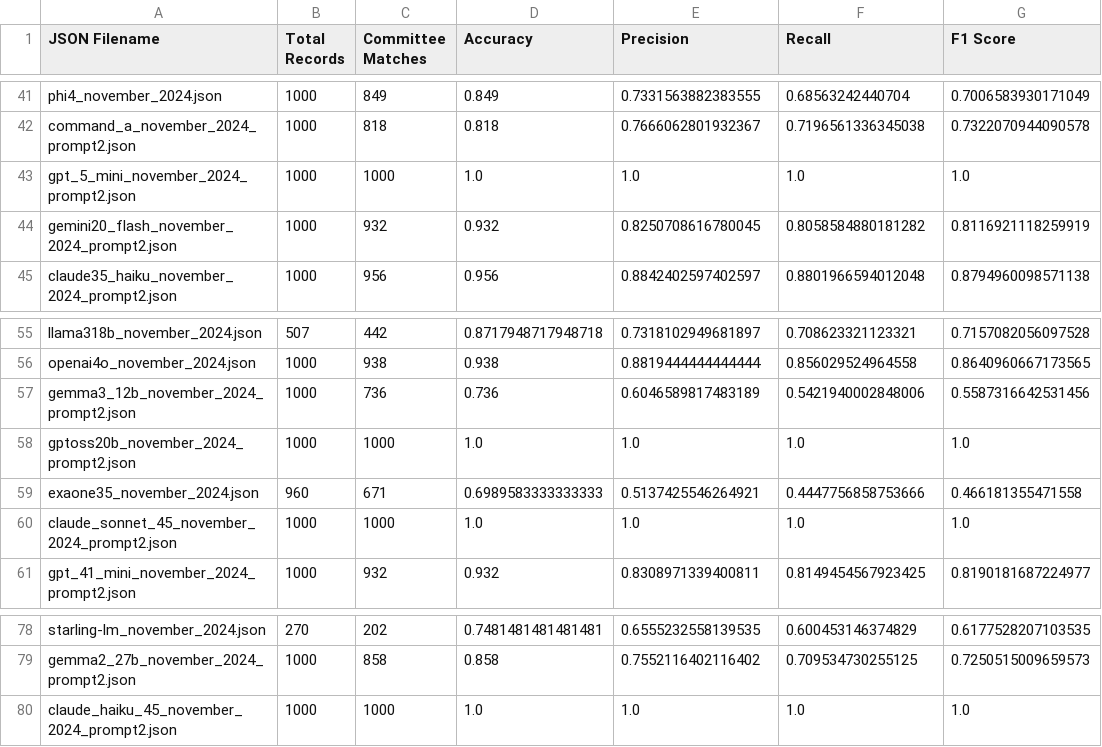
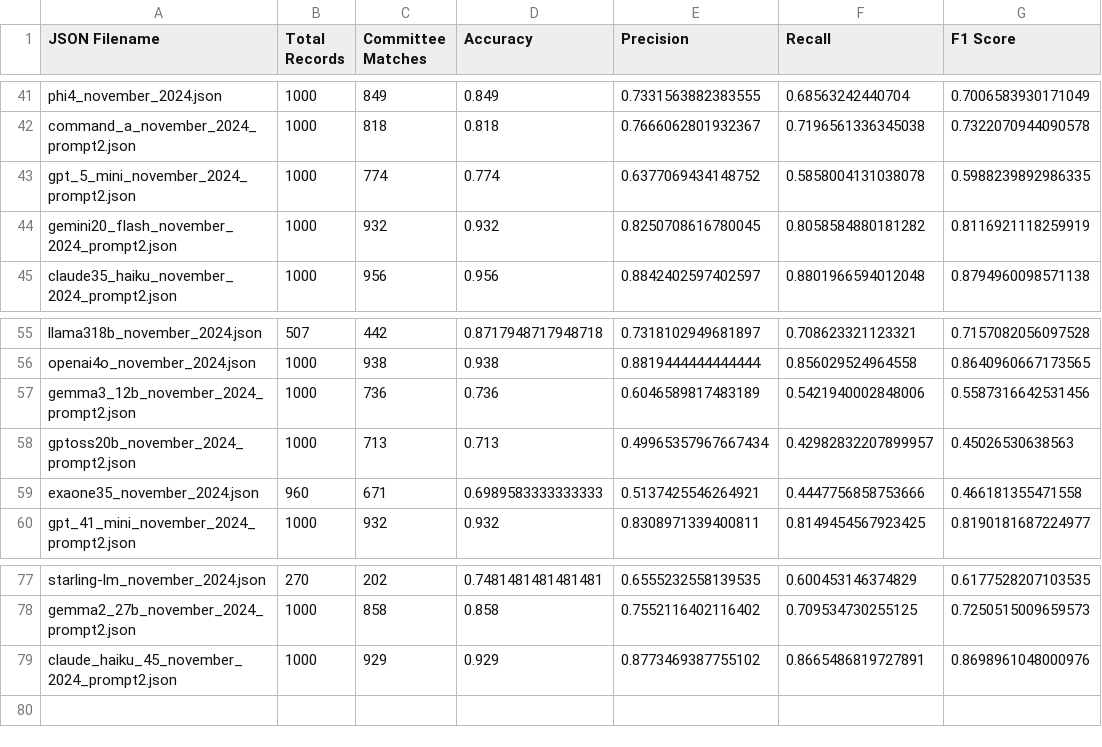
Before and after one commit to dwillis/LLM-Extraction-Challenge, a CSV file: fundraising-emails/evals/model_performance_summary.csv, drawn as a sheet; only a part is shown, gaps mark what is left out.

```diff
--- a/fundraising-emails/evals/model_performance_summary.csv
+++ b/fundraising-emails/evals/model_performance_summary.csv
@@ -42,3 +42,3 @@ phi4_november_2024.json,1000,849,0.849,0.7331563882383555,0.68563242440704,0.700
 command_a_november_2024_prompt2.json,1000,818,0.818,0.7666062801932367,0.7196561336345038,0.7322070944090578
-gpt_5_mini_november_2024_prompt2.json,1000,1000,1.0,1.0,1.0,1.0
+gpt_5_mini_november_2024_prompt2.json,1000,774,0.774,0.6377069434148752,0.5858004131038078,0.5988239892986335
 gemini20_flash_november_2024_prompt2.json,1000,932,0.932,0.8250708616780045,0.8058584880181282,0.8116921118259919
@@ -57,5 +57,4 @@ openai4o_november_2024.json,1000,938,0.938,0.8819444444444444,0.856029524964558,
 gemma3_12b_november_2024_prompt2.json,1000,736,0.736,0.6046589817483189,0.5421940002848006,0.5587316642531456
-gptoss20b_november_2024_prompt2.json,1000,1000,1.0,1.0,1.0,1.0
+gptoss20b_november_2024_prompt2.json,1000,713,0.713,0.49965357967667434,0.42982832207899957,0.45026530638563
 exaone35_november_2024.json,960,671,0.6989583333333333,0.5137425546264921,0.4447756858753666,0.466181355471558
-claude_sonnet_45_november_2024_prompt2.json,1000,1000,1.0,1.0,1.0,1.0
 gpt_41_mini_november_2024_prompt2.json,1000,932,0.932,0.8308971339400811,0.8149454567923425,0.8190181687224977
@@ -79,2 +78,2 @@ starling-lm_november_2024.json,270,202,0.7481481481481481,0.6555232558139535,0.6
 gemma2_27b_november_2024_prompt2.json,1000,858,0.858,0.7552116402116402,0.709534730255125,0.7250515009659573
-claude_haiku_45_november_2024_prompt2.json,1000,1000,1.0,1.0,1.0,1.0
+claude_haiku_45_november_2024_prompt2.json,1000,929,0.929,0.8773469387755102,0.8665486819727891,0.8698961048000976
```
Also changed, not shown: fundraising-emails/summary_all_json.csv, 7 other files.
